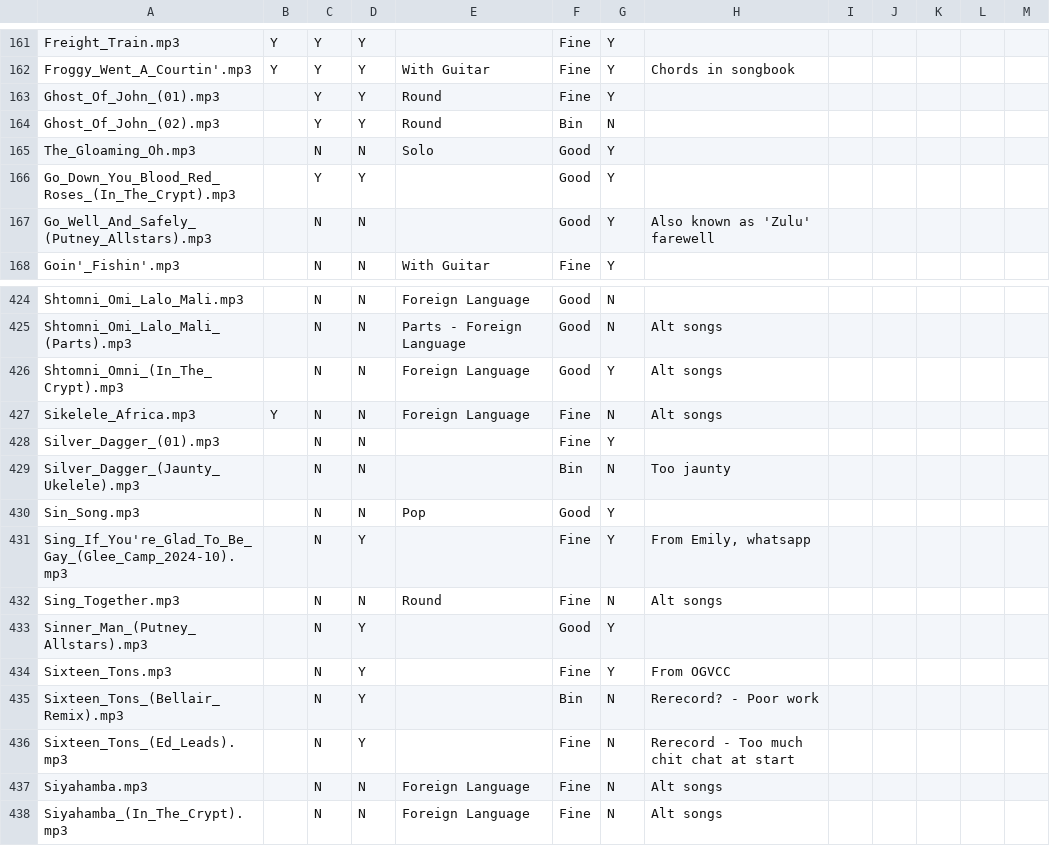
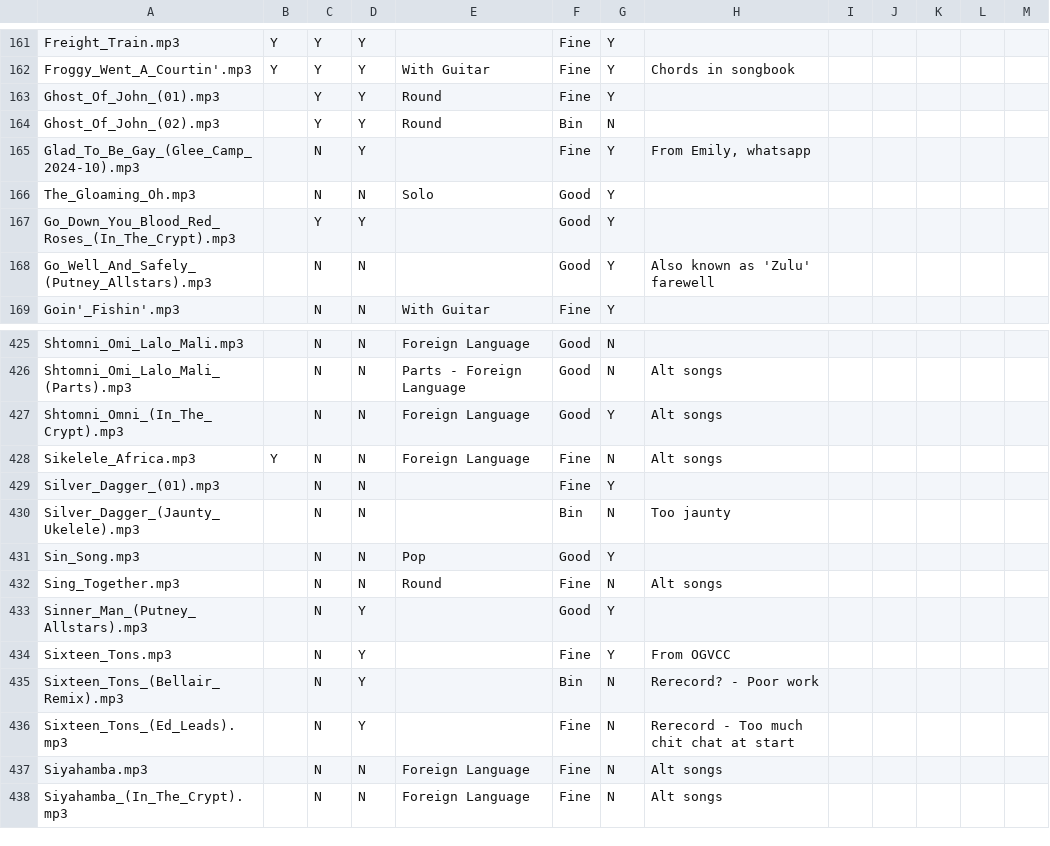
Before and after one commit to IMP1/virtualcampfire, a CSV file: songs.csv, drawn as a sheet; only a part is shown, gaps mark what is left out.

Commit message:
Glad

```diff
--- a/songs.csv
+++ b/songs.csv
@@ -164,2 +164,3 @@ Ghost_Of_John_(01).mp3,,Y,Y,Round,Fine,Y,,,,,,
 Ghost_Of_John_(02).mp3,,Y,Y,Round,Bin,N,,,,,,
+Glad_To_Be_Gay_(Glee_Camp_2024-10).mp3,,N,Y,,Fine,Y,"From Emily, whatsapp",,,,,
 The_Gloaming_Oh.mp3,,N,N,Solo,Good,Y,,,,,,
@@ -430,3 +431,2 @@ Silver_Dagger_(Jaunty_Ukelele).mp3,,N,N,,Bin,N,Too jaunty,,,,,
 Sin_Song.mp3,,N,N,Pop,Good,Y,,,,,,
-Sing_If_You're_Glad_To_Be_Gay_(Glee_Camp_2024-10).mp3,,N,Y,,Fine,Y,"From Emily, whatsapp",,,,,
 Sing_Together.mp3,,N,N,Round,Fine,N,Alt songs,,,,,
```
Also changed, not shown: 7 other files.
